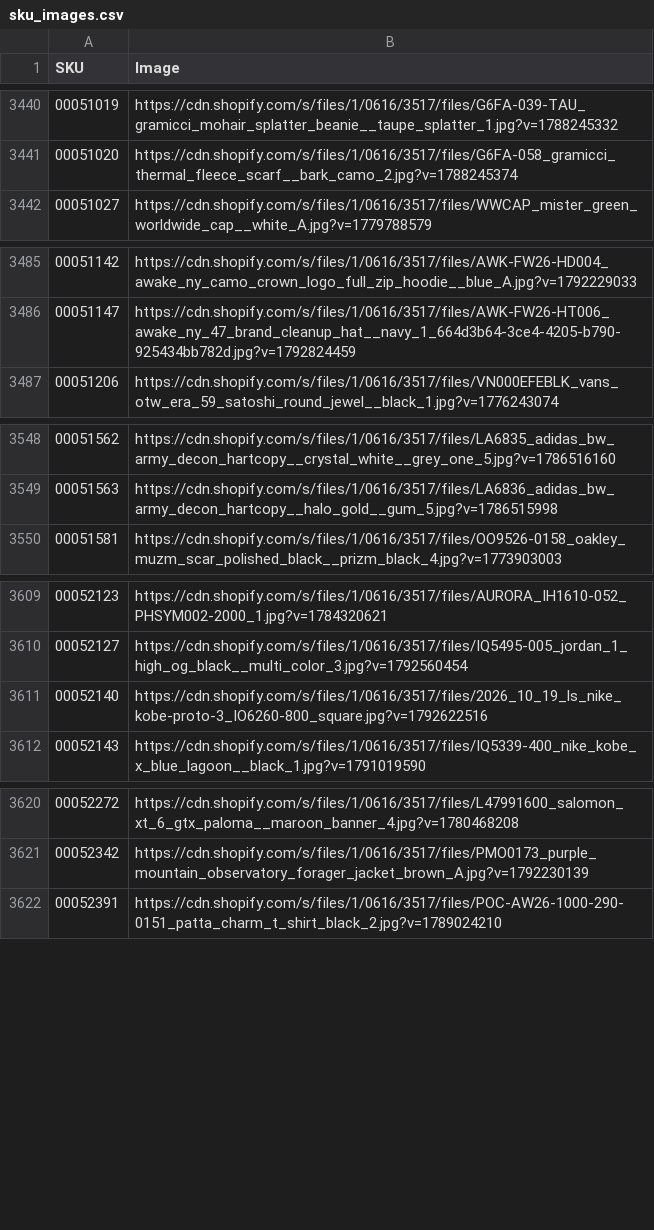
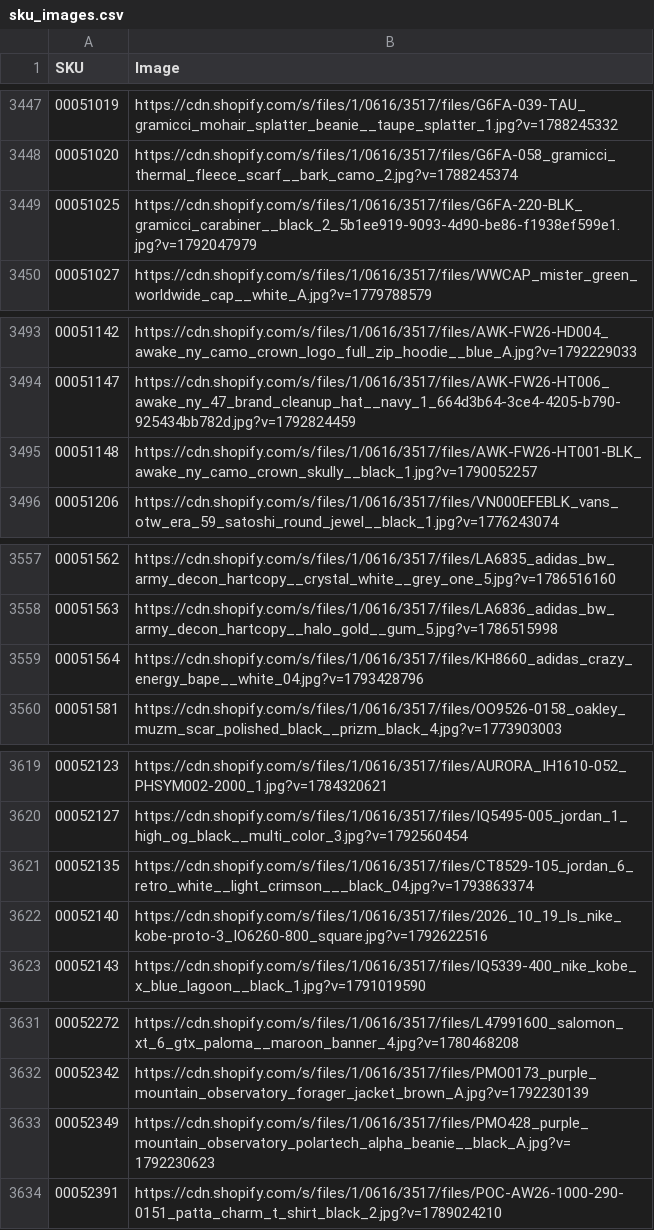
Before and after one commit to mc418syf/Ecom-MKT-Performance, a CSV file: data/sku_images.csv, drawn as a sheet; only a part is shown, gaps mark what is left out; the diff covers the shown part only; the diff names each change by its address in the sheet, - before the commit and + after, or states it on an @@ line.

```diff
--- a/data/sku_images.csv
+++ b/data/sku_images.csv
+row 3449: 00051025 | https://cdn.shopify.com/s/files/1/0616/3517/files/G6FA-220-BLK_gramicci_carabiner__black_2_5b1ee919-9093-4d90-be86-f1938ef599e1.jpg?v=1792047979
+row 3495: 00051148 | https://cdn.shopify.com/s/files/1/0616/3517/files/AWK-FW26-HT001-BLK_awake_ny_camo_crown_skully__black_1.jpg?v=1790052257
+row 3559: 00051564 | https://cdn.shopify.com/s/files/1/0616/3517/files/KH8660_adidas_crazy_energy_bape__white_04.jpg?v=1793428796
+row 3621: 00052135 | https://cdn.shopify.com/s/files/1/0616/3517/files/CT8529-105_jordan_6_retro_white__light_crimson___black_04.jpg?v=1793863374
+row 3633: 00052349 | https://cdn.shopify.com/s/files/1/0616/3517/files/PMO428_purple_mountain_observatory_polartech_alpha_beanie__black_A.jpg?v=1792230623
```
Also changed, not shown: 10 added rows elsewhere in this file, data/inventory/inventory_snapshot.csv, 8 other files.
